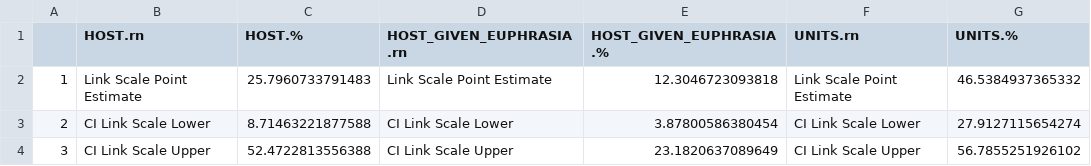
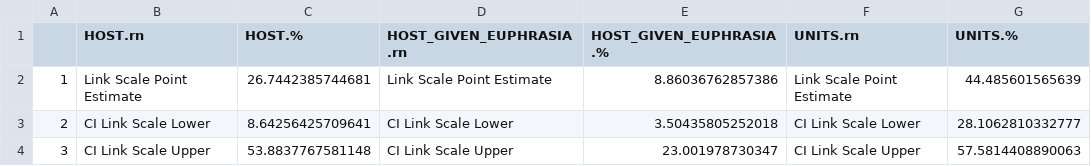
Before and after one commit to Euphrasiologist/euphrasia_host_parasite, a CSV file: Data/Many_species/Model_outputs/Host_parasite_interaction/Variance_Components.csv, drawn as a sheet.

```diff
--- a/Data/Many_species/Model_outputs/Host_parasite_interaction/Variance_Components.csv
+++ b/Data/Many_species/Model_outputs/Host_parasite_interaction/Variance_Components.csv
@@ -1,4 +1,4 @@
 "","HOST.rn","HOST.%","HOST_GIVEN_EUPHRASIA.rn","HOST_GIVEN_EUPHRASIA.%","UNITS.rn","UNITS.%"
-"1","Link Scale Point Estimate",25.7960733791483,"Link Scale Point Estimate",12.3046723093818,"Link Scale Point Estimate",46.5384937365332
-"2","CI Link Scale Lower",8.71463221877588,"CI Link Scale Lower",3.87800586380454,"CI Link Scale Lower",27.9127115654274
-"3","CI Link Scale Upper",52.4722813556388,"CI Link Scale Upper",23.1820637089649,"CI Link Scale Upper",56.7855251926102
+"1","Link Scale Point Estimate",26.7442385744681,"Link Scale Point Estimate",8.86036762857386,"Link Scale Point Estimate",44.485601565639
+"2","CI Link Scale Lower",8.64256425709641,"CI Link Scale Lower",3.50435805252018,"CI Link Scale Lower",28.1062810332777
+"3","CI Link Scale Upper",53.8837767581148,"CI Link Scale Upper",23.001978730347,"CI Link Scale Upper",57.5814408890063
```
Also changed, not shown: Data/Many_species/Model_outputs/Host_parasite_interaction/LRTs_of_models.csv, Data/Many_species/Model_outputs/Host_parasite_interaction/Model_solutions.csv, 34 other files.
